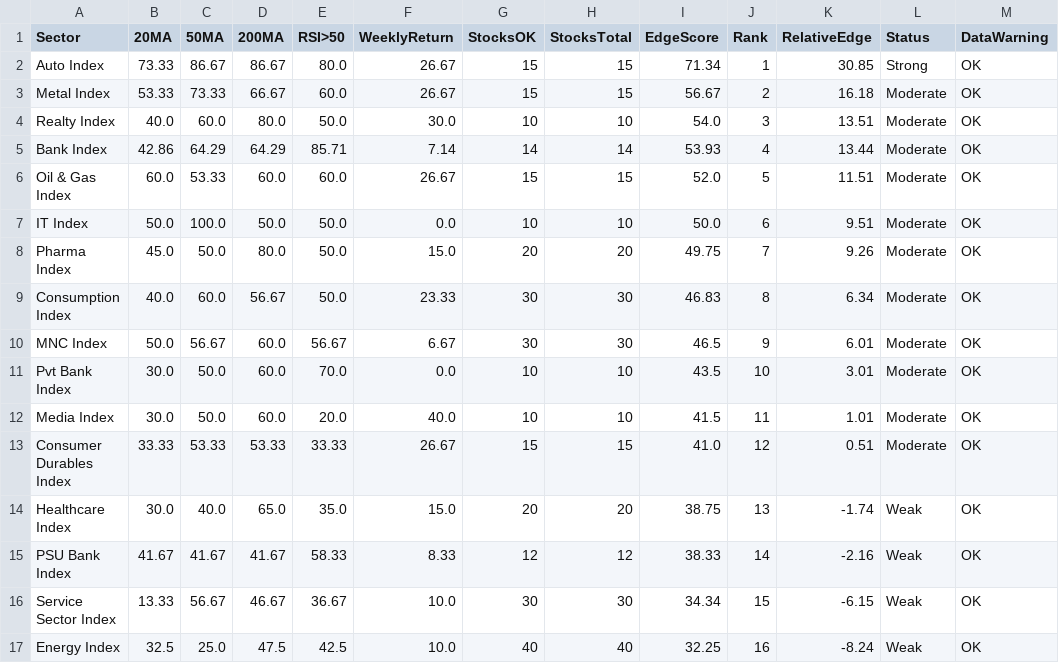
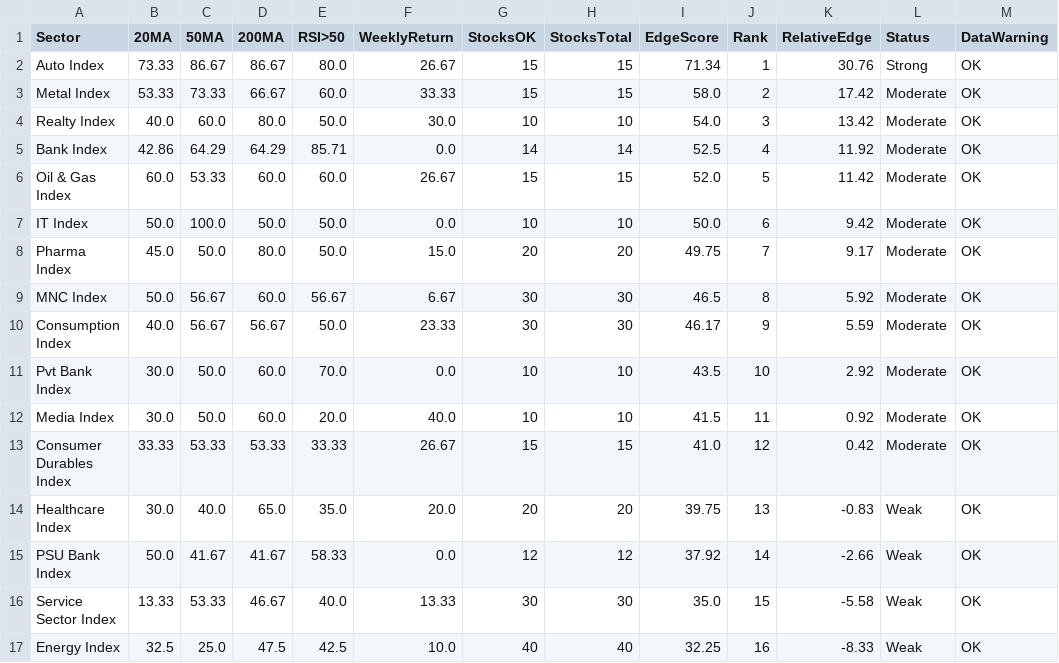
Before and after one commit to VJTriumph/market-breadth-dashboard, a CSV file: data/dashboard.csv, drawn as a sheet; only a part is shown; the diff covers the shown part only.

```diff
--- a/data/dashboard.csv
+++ b/data/dashboard.csv
@@ -1,17 +1,17 @@
 Sector,20MA,50MA,200MA,RSI>50,WeeklyReturn,StocksOK,StocksTotal,EdgeScore,Rank,RelativeEdge,Status,DataWarning
-Auto Index,73.33,86.67,86.67,80.0,26.67,15,15,71.34,1,30.85,Strong,OK
-Metal Index,53.33,73.33,66.67,60.0,26.67,15,15,56.67,2,16.18,Moderate,OK
-Realty Index,40.0,60.0,80.0,50.0,30.0,10,10,54.0,3,13.51,Moderate,OK
-Bank Index,42.86,64.29,64.29,85.71,7.14,14,14,53.93,4,13.44,Moderate,OK
-Oil & Gas Index,60.0,53.33,60.0,60.0,26.67,15,15,52.0,5,11.51,Moderate,OK
-IT Index,50.0,100.0,50.0,50.0,0.0,10,10,50.0,6,9.51,Moderate,OK
-Pharma Index,45.0,50.0,80.0,50.0,15.0,20,20,49.75,7,9.26,Moderate,OK
-Consumption Index,40.0,60.0,56.67,50.0,23.33,30,30,46.83,8,6.34,Moderate,OK
-MNC Index,50.0,56.67,60.0,56.67,6.67,30,30,46.5,9,6.01,Moderate,OK
-Pvt Bank Index,30.0,50.0,60.0,70.0,0.0,10,10,43.5,10,3.01,Moderate,OK
-Media Index,30.0,50.0,60.0,20.0,40.0,10,10,41.5,11,1.01,Moderate,OK
-Consumer Durables Index,33.33,53.33,53.33,33.33,26.67,15,15,41.0,12,0.51,Moderate,OK
-Healthcare Index,30.0,40.0,65.0,35.0,15.0,20,20,38.75,13,-1.74,Weak,OK
-PSU Bank Index,41.67,41.67,41.67,58.33,8.33,12,12,38.33,14,-2.16,Weak,OK
-Service Sector Index,13.33,56.67,46.67,36.67,10.0,30,30,34.34,15,-6.15,Weak,OK
-Energy Index,32.5,25.0,47.5,42.5,10.0,40,40,32.25,16,-8.24,Weak,OK
+Auto Index,73.33,86.67,86.67,80.0,26.67,15,15,71.34,1,30.76,Strong,OK
+Metal Index,53.33,73.33,66.67,60.0,33.33,15,15,58.0,2,17.42,Moderate,OK
+Realty Index,40.0,60.0,80.0,50.0,30.0,10,10,54.0,3,13.42,Moderate,OK
+Bank Index,42.86,64.29,64.29,85.71,0.0,14,14,52.5,4,11.92,Moderate,OK
+Oil & Gas Index,60.0,53.33,60.0,60.0,26.67,15,15,52.0,5,11.42,Moderate,OK
+IT Index,50.0,100.0,50.0,50.0,0.0,10,10,50.0,6,9.42,Moderate,OK
+Pharma Index,45.0,50.0,80.0,50.0,15.0,20,20,49.75,7,9.17,Moderate,OK
+MNC Index,50.0,56.67,60.0,56.67,6.67,30,30,46.5,8,5.92,Moderate,OK
+Consumption Index,40.0,56.67,56.67,50.0,23.33,30,30,46.17,9,5.59,Moderate,OK
+Pvt Bank Index,30.0,50.0,60.0,70.0,0.0,10,10,43.5,10,2.92,Moderate,OK
+Media Index,30.0,50.0,60.0,20.0,40.0,10,10,41.5,11,0.92,Moderate,OK
+Consumer Durables Index,33.33,53.33,53.33,33.33,26.67,15,15,41.0,12,0.42,Moderate,OK
+Healthcare Index,30.0,40.0,65.0,35.0,20.0,20,20,39.75,13,-0.83,Weak,OK
+PSU Bank Index,50.0,41.67,41.67,58.33,0.0,12,12,37.92,14,-2.66,Weak,OK
+Service Sector Index,13.33,53.33,46.67,40.0,13.33,30,30,35.0,15,-5.58,Weak,OK
+Energy Index,32.5,25.0,47.5,42.5,10.0,40,40,32.25,16,-8.33,Weak,OK
```
Also changed, not shown: 12 edited cells elsewhere in this file, data/stocks_data.csv, 3 other files.
